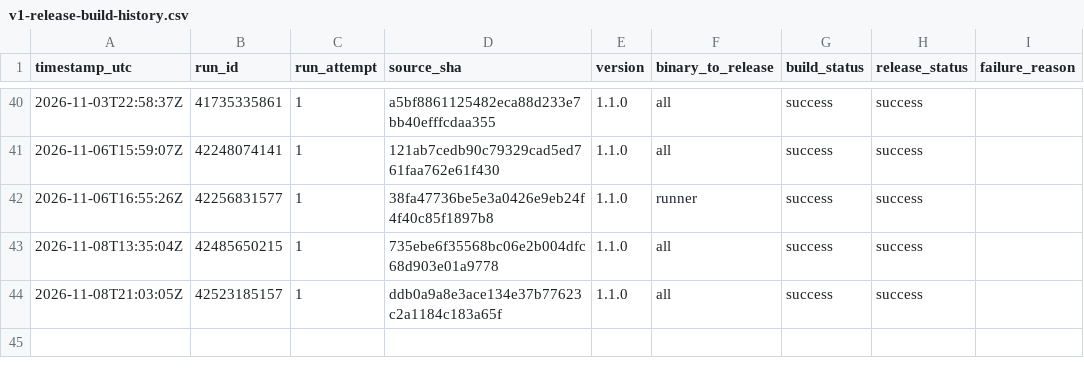
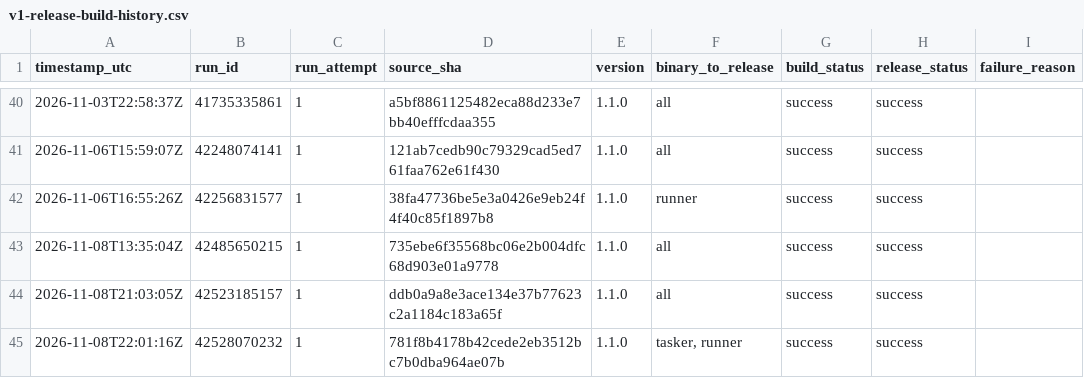
Before and after one commit to Mahmoudiismail/crm, a CSV file: md/plans/v1-release-build-history.csv, drawn as a sheet; only a part is shown, gaps mark what is left out; the diff names each change by its address in the sheet, - before the commit and + after, or states it on an @@ line.

```diff
--- a/md/plans/v1-release-build-history.csv
+++ b/md/plans/v1-release-build-history.csv
+row 45: 2026-11-08T22:01:16Z | 42528070232 | 1 | 781f8b4178b42cede2eb3512bc7b0dba964ae07b | 1.1.0 | tasker, runner | success | success
```
